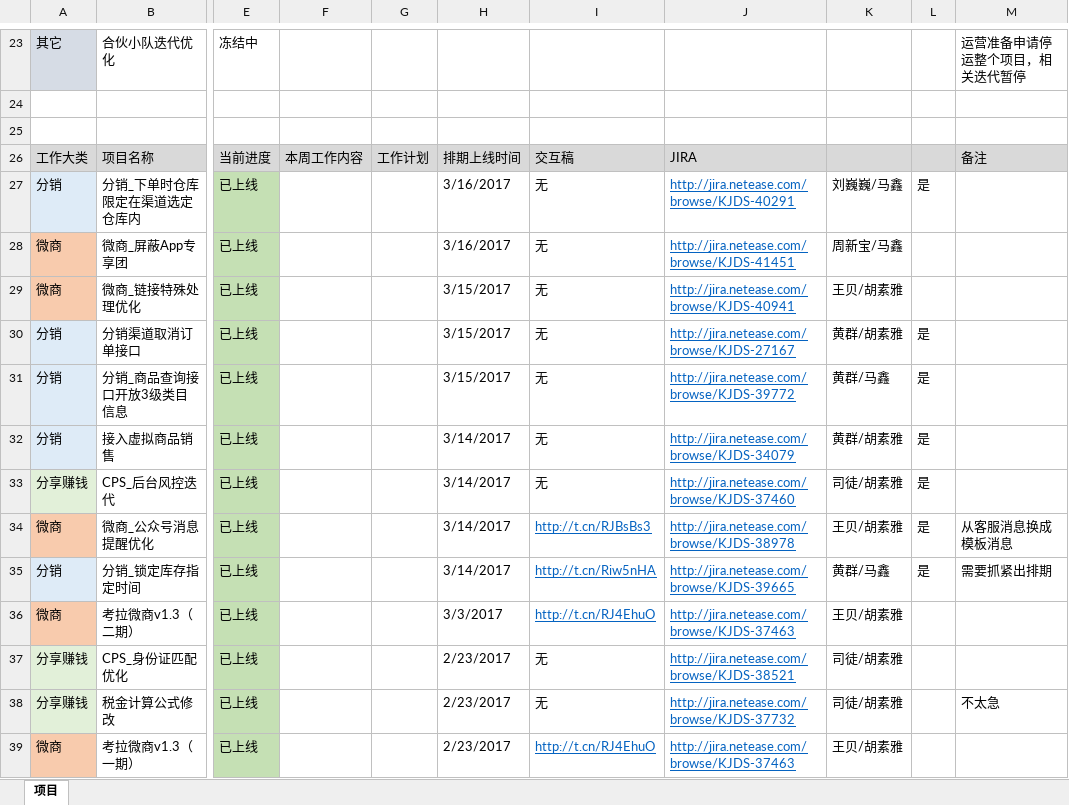
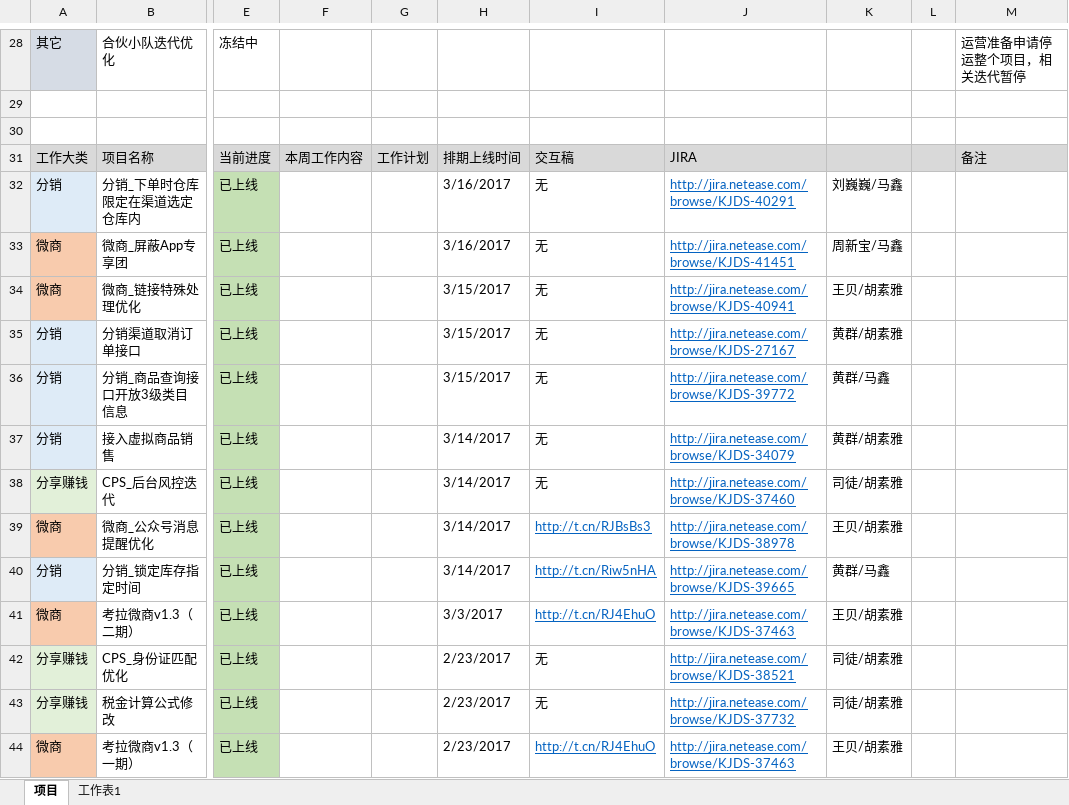
Before and after one commit to bbsyaya/Dd_Github, an Excel workbook: 项目管理表.xlsx, sheet 项目, drawn as a sheet; only a part is shown, gaps mark what is left out; values as stored, in another font and other column widths than the file's, no borders; addresses are those after the commit; the diff covers the shown part only; the diff names each change by its address in the sheet, - before the commit and + after, or states it on an @@ line.

```diff
--- a/项目管理表.xlsx (sheet 项目)
+++ b/项目管理表.xlsx (sheet 项目)
+sheet tab: 工作表1
-L32: 是
+L32: (empty)
-L35:L40: 是
+L35:L40: (empty)
-M39: 从客服消息换成模板消息
+M39: (empty)
-M40: 需要抓紧出排期
+M40: (empty)
-M43: 不太急
+M43: (empty)
```
Also changed, not shown: 6 added rows, 1 removed row and 18 edited cells elsewhere in this sheet, 个人管理表.xlsx, 目标管理表.xlsx, 7 other files.
